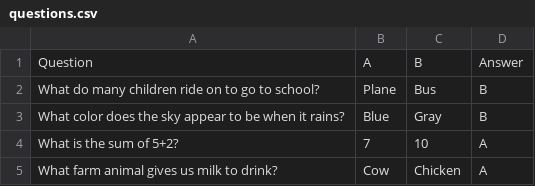
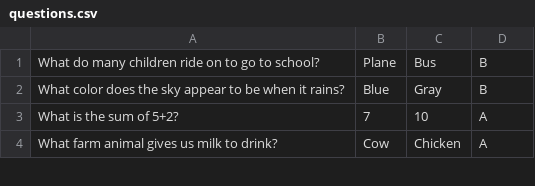
Before and after one commit to DVM-S/astrocytes-2, a CSV file: game_4/questions.csv, drawn as a sheet; only a part is shown.

Commit message:
render question multiline in game_4

```diff
--- a/game_4/questions.csv
+++ b/game_4/questions.csv
@@ -1,2 +1 @@
-Question,A,B,Answer
 What do many children ride on to go to school?,Plane,Bus,B
```
Also changed, not shown: 2 other files.
